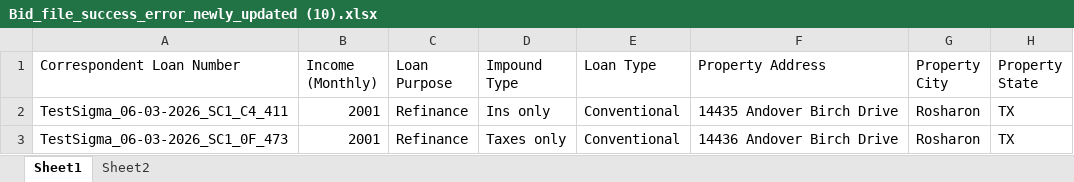
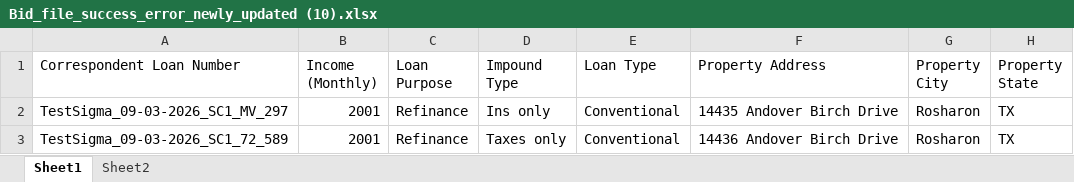
Before and after one commit to deepikadhar-bm/playwright-corr-web, an Excel workbook: uploads/Bid_file_success_error_newly_updated (10).xlsx, sheet Sheet1, drawn as a sheet; only a part is shown; values as stored, in another font and other column widths than the file's, no borders; the diff names each change by its address in the sheet, - before the commit and + after, or states it on an @@ line.

```diff
--- a/uploads/Bid_file_success_error_newly_updated (10).xlsx (sheet Sheet1)
+++ b/uploads/Bid_file_success_error_newly_updated (10).xlsx (sheet Sheet1)
-A2 (Correspondent Loan Number): TestSigma_06-03-2026_SC1_C4_411
+A2 (Correspondent Loan Number): TestSigma_09-03-2026_SC1_MV_297
-A3 (Correspondent Loan Number): TestSigma_06-03-2026_SC1_0F_473
+A3 (Correspondent Loan Number): TestSigma_09-03-2026_SC1_72_589
```
Also changed, not shown: 13 other files.
